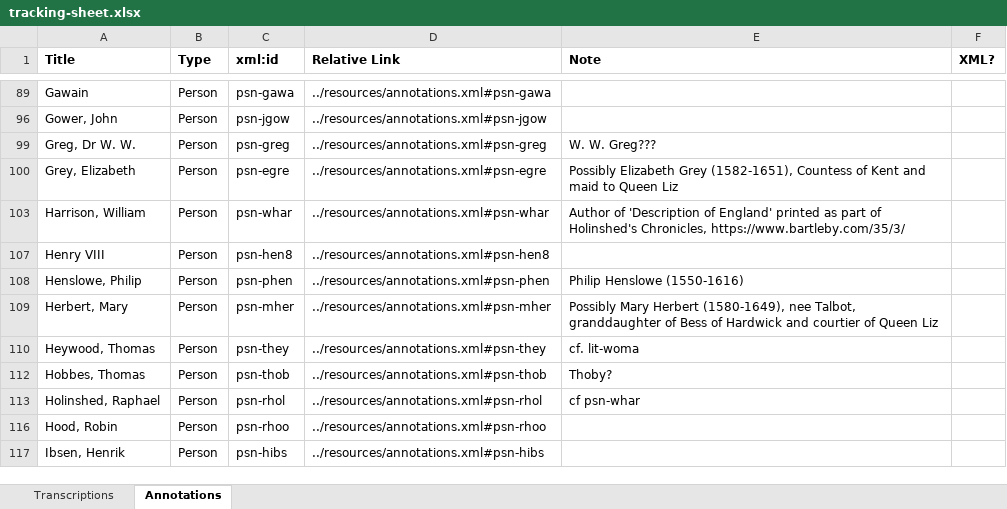
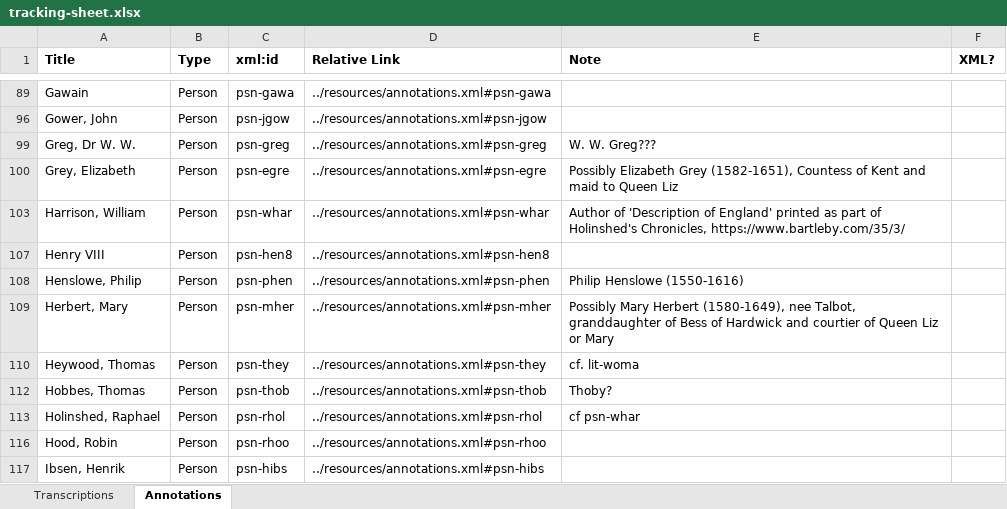
Before and after one commit to JoshuaAPhillips/digital-anon, an Excel workbook: tracking-sheet.xlsx, sheet Annotations, drawn as a sheet; only a part is shown, gaps mark what is left out; values as stored, in another font and other column widths than the file's, no borders; conditional formats not drawn; the diff names each change by its address in the sheet, - before the commit and + after, or states it on an @@ line.

Commit message:
tracking-sheet.xlsx: updates concerning annotations?

```diff
--- a/tracking-sheet.xlsx (sheet Annotations)
+++ b/tracking-sheet.xlsx (sheet Annotations)
-E109 (Note): …Queen Liz
+E109 (Note): …Queen Liz or Mary
```
